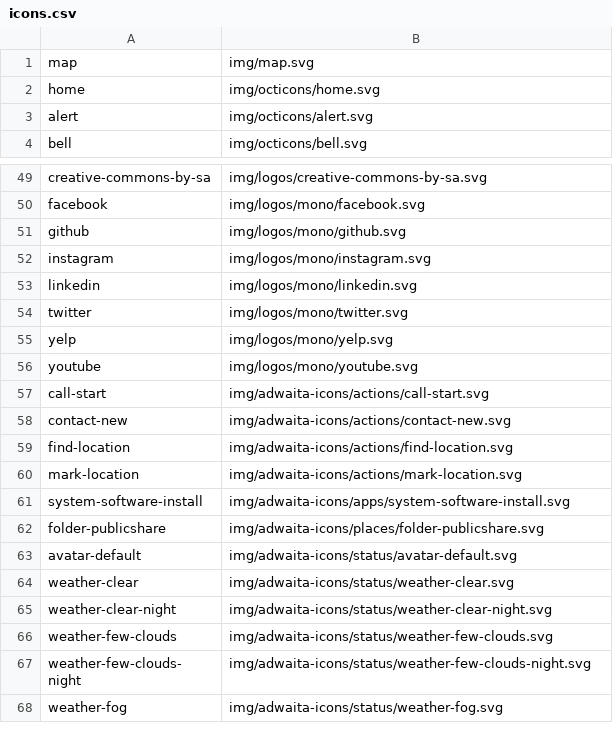
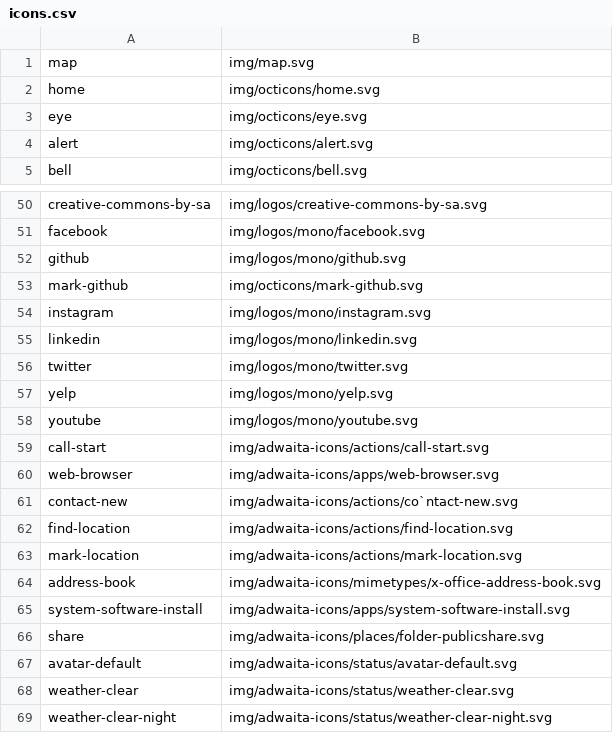
Before and after one commit to kernvalley/whiskey-flat-days, a CSV file: _data/icons.csv, drawn as a sheet; only a part is shown, gaps mark what is left out; the shorter side is filled out with more unchanged rows.

Commit message:
Update modified assets to be compatible with app
Misc. versioning & style fixes. Also update service worker config file & icons.

```diff
--- a/_data/icons.csv
+++ b/_data/icons.csv
@@ -2,2 +2,3 @@ map,img/map.svg
 home,img/octicons/home.svg
+eye,img/octicons/eye.svg
 alert,img/octicons/alert.svg
@@ -51,2 +52,3 @@ facebook,img/logos/mono/facebook.svg
 github,img/logos/mono/github.svg
+mark-github,img/octicons/mark-github.svg
 instagram,img/logos/mono/instagram.svg
@@ -57,7 +59,9 @@ youtube,img/logos/mono/youtube.svg
 call-start,img/adwaita-icons/actions/call-start.svg
-contact-new,img/adwaita-icons/actions/contact-new.svg
+web-browser,img/adwaita-icons/apps/web-browser.svg
+contact-new,img/adwaita-icons/actions/co`ntact-new.svg
 find-location,img/adwaita-icons/actions/find-location.svg
 mark-location,img/adwaita-icons/actions/mark-location.svg
+address-book,img/adwaita-icons/mimetypes/x-office-address-book.svg
 system-software-install,img/adwaita-icons/apps/system-software-install.svg
-folder-publicshare,img/adwaita-icons/places/folder-publicshare.svg
+share,img/adwaita-icons/places/folder-publicshare.svg
 avatar-default,img/adwaita-icons/status/avatar-default.svg
```
Also changed, not shown: 11 other files.
